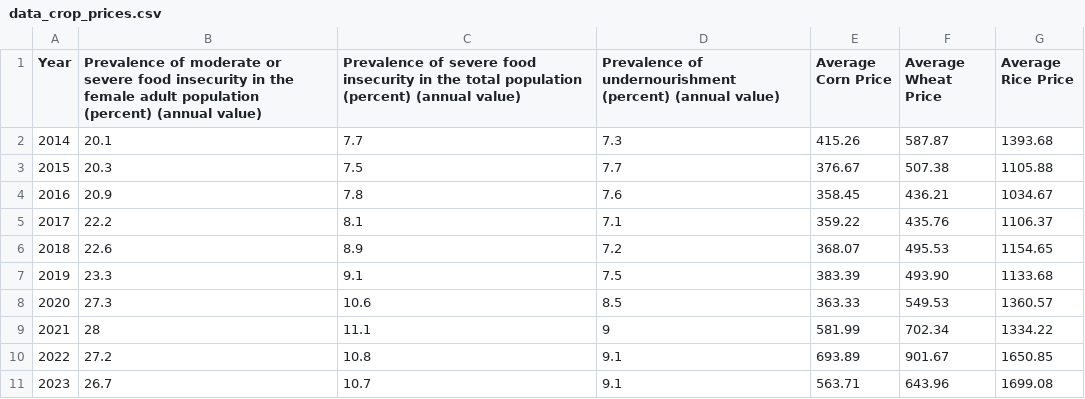
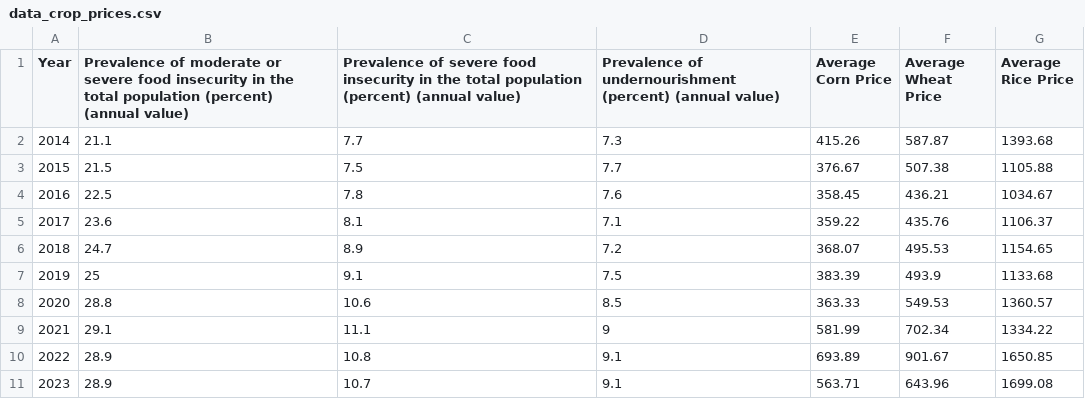
Before and after one commit to jennafow/jennafow.github.io, a CSV file: data_crop_prices.csv, drawn as a sheet.

Commit message:
Add files via upload

```diff
--- a/data_crop_prices.csv
+++ b/data_crop_prices.csv
@@ -1,11 +1,11 @@
-Year,Prevalence of moderate or severe food insecurity in the female adult population (percent) (annual value),Prevalence of severe food insecurity in the total population (percent) (annual value),Prevalence of undernourishment (percent) (annual value),Average Corn Price,Average Wheat Price,Average Rice Price
-2014,20.1,7.7,7.3,415.26,587.87,1393.68
-2015,20.3,7.5,7.7,376.67,507.38,1105.88
-2016,20.9,7.8,7.6,358.45,436.21,1034.67
-2017,22.2,8.1,7.1,359.22,435.76,1106.37
-2018,22.6,8.9,7.2,368.07,495.53,1154.65
-2019,23.3,9.1,7.5,383.39,493.90,1133.68
-2020,27.3,10.6,8.5,363.33,549.53,1360.57
-2021,28,11.1,9,581.99,702.34,1334.22
-2022,27.2,10.8,9.1,693.89,901.67,1650.85
-2023,26.7,10.7,9.1,563.71,643.96,1699.08
+Year,Prevalence of moderate or severe food insecurity in the total population (percent) (annual value),Prevalence of severe food insecurity in the total population (percent) (annual value),Prevalence of undernourishment (percent) (annual value),Average Corn Price,Average Wheat Price,Average Rice Price
+2014,21.1,7.7,7.3,415.26,587.87,1393.68
+2015,21.5,7.5,7.7,376.67,507.38,1105.88
+2016,22.5,7.8,7.6,358.45,436.21,1034.67
+2017,23.6,8.1,7.1,359.22,435.76,1106.37
+2018,24.7,8.9,7.2,368.07,495.53,1154.65
+2019,25,9.1,7.5,383.39,493.9,1133.68
+2020,28.8,10.6,8.5,363.33,549.53,1360.57
+2021,29.1,11.1,9,581.99,702.34,1334.22
+2022,28.9,10.8,9.1,693.89,901.67,1650.85
+2023,28.9,10.7,9.1,563.71,643.96,1699.08
```
